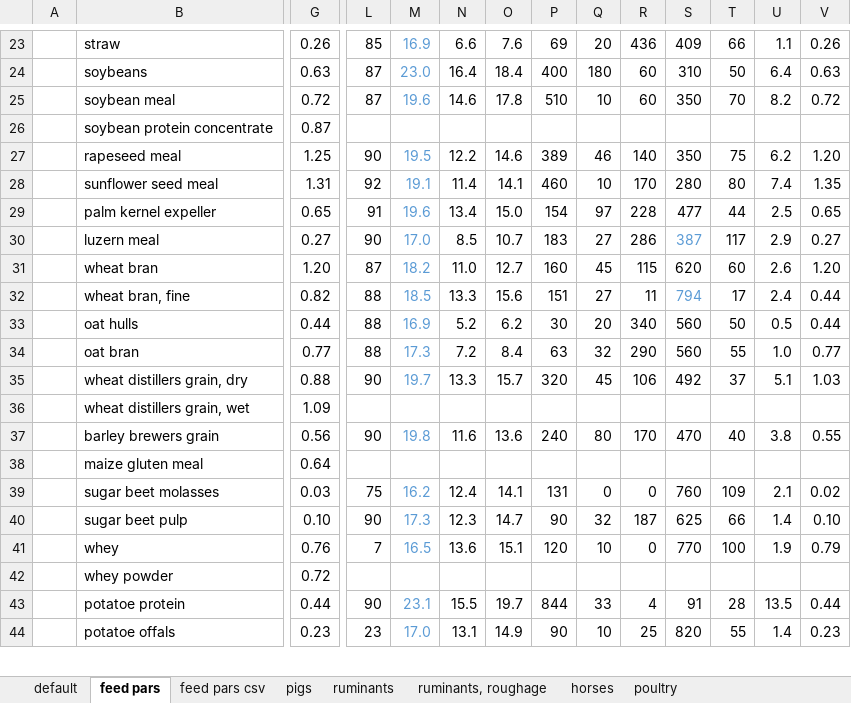
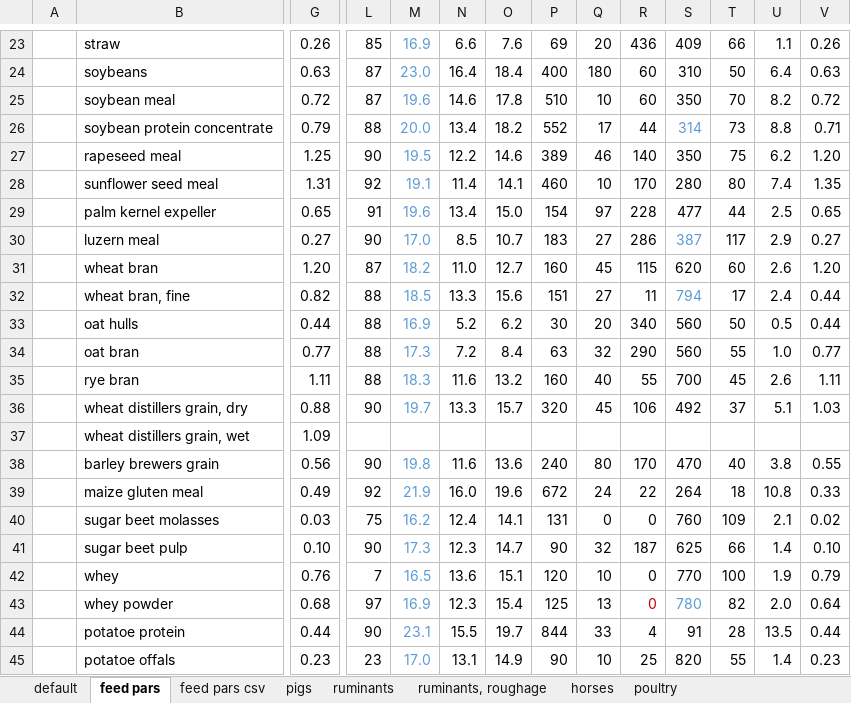
Before and after one commit to SLU-foodsystems/CIBUSmod, an Excel workbook: data/prod_parameters/FeedMgmt.xlsx, sheet feed pars, drawn as a sheet; only a part is shown, gaps mark what is left out; values as stored, in another font and other column widths than the file's, no borders; addresses are those after the commit; rows hold the shown columns only; the diff covers the shown part only; the diff names each change by its address in the sheet, - before the commit and + after, or states it on an @@ line.

```diff
--- a/data/prod_parameters/FeedMgmt.xlsx (sheet feed pars)
+++ b/data/prod_parameters/FeedMgmt.xlsx (sheet feed pars)
-G26: 0.87
+G26: 0.79
-L26: (empty)
+L26: 88
-M26: (empty)
+M26: 20.0
-N26: (empty)
+N26: 13.4
-O26: (empty)
+O26: 18.2
-P26: (empty)
+P26: 552
-Q26: (empty)
+Q26: 17
-R26: (empty)
+R26: 44
-S26: (empty)
+S26: 314
-T26: (empty)
+T26: 73
-U26: (empty)
+U26: 8.8
-V26: (empty)
+V26: 0.71
+row 35:  | rye bran | 1.11 | 88 | 18.3 | 11.6 | 13.2 | 160 | 40 | 55 | 700 | 45 | 2.6 | 1.11
-G39: 0.64
+G39: 0.49
-L39: (empty)
+L39: 92
-M39: (empty)
+M39: 21.9
-N39: (empty)
+N39: 16.0
-O39: (empty)
+O39: 19.6
-P39: (empty)
+P39: 672
-Q39: (empty)
+Q39: 24
-R39: (empty)
+R39: 22
-S39: (empty)
+S39: 264
-T39: (empty)
+T39: 18
-U39: (empty)
+U39: 10.8
-V39: (empty)
+V39: 0.33
-G43: 0.72
+G43: 0.68
-L43: (empty)
+L43: 97
-M43: (empty)
+M43: 16.9
-N43: (empty)
+N43: 12.3
-O43: (empty)
+O43: 15.4
-P43: (empty)
+P43: 125
-Q43: (empty)
+Q43: 13
-R43: (empty)
+R43: 0
-S43: (empty)
+S43: 780
-T43: (empty)
+T43: 82
-U43: (empty)
+U43: 2.0
-V43: (empty)
+V43: 0.64
```
Also changed, not shown: 30 edited cells and cell formats elsewhere in this sheet, sheet feed pars csv, sheet default, sheet ruminants, formulas that keep their value, data/prod_parameters/CattleHerd.xlsx, data/prod_parameters/PigHerd.xlsx, 5 other files.
